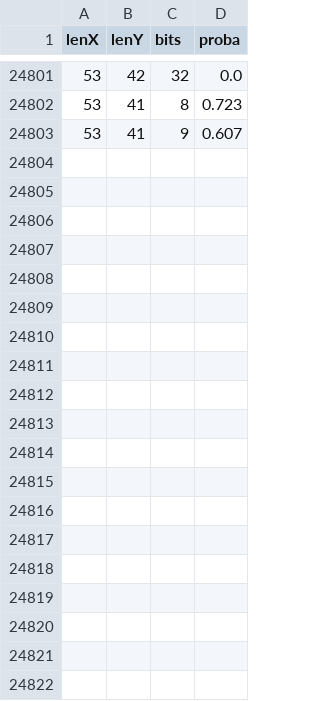
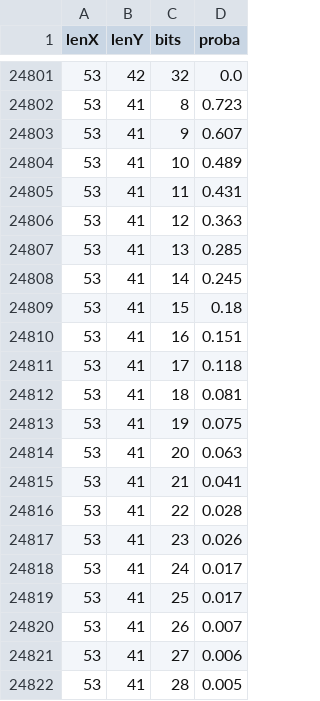
Before and after one commit to PierluigiGiulivi/EquSLP, a CSV file: 0+1*7^(2^64).csv, drawn as a sheet; only a part is shown, gaps mark what is left out; the diff covers the shown part only.

Commit message:
Update 0+1*7^(2^64).csv

```diff
--- a/0+1*7^(2^64).csv
+++ b/0+1*7^(2^64).csv
@@ -24803 +24803,20 @@ lenX,lenY,bits,proba
 53,41,9,0.607
+53,41,10,0.489
+53,41,11,0.431
+53,41,12,0.363
+53,41,13,0.285
+53,41,14,0.245
+53,41,15,0.18
+53,41,16,0.151
+53,41,17,0.118
+53,41,18,0.081
+53,41,19,0.075
+53,41,20,0.063
+53,41,21,0.041
+53,41,22,0.028
+53,41,23,0.026
+53,41,24,0.017
+53,41,25,0.017
+53,41,26,0.007
+53,41,27,0.006
+53,41,28,0.005
```
Also changed, not shown: 18 added rows elsewhere in this file.
